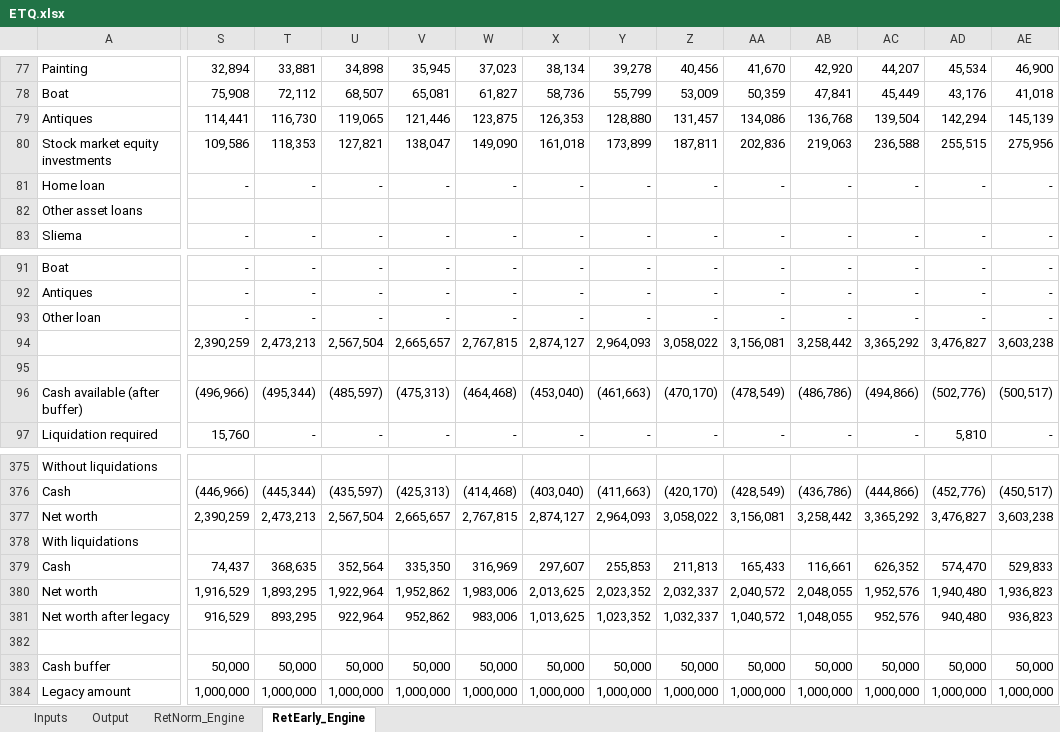
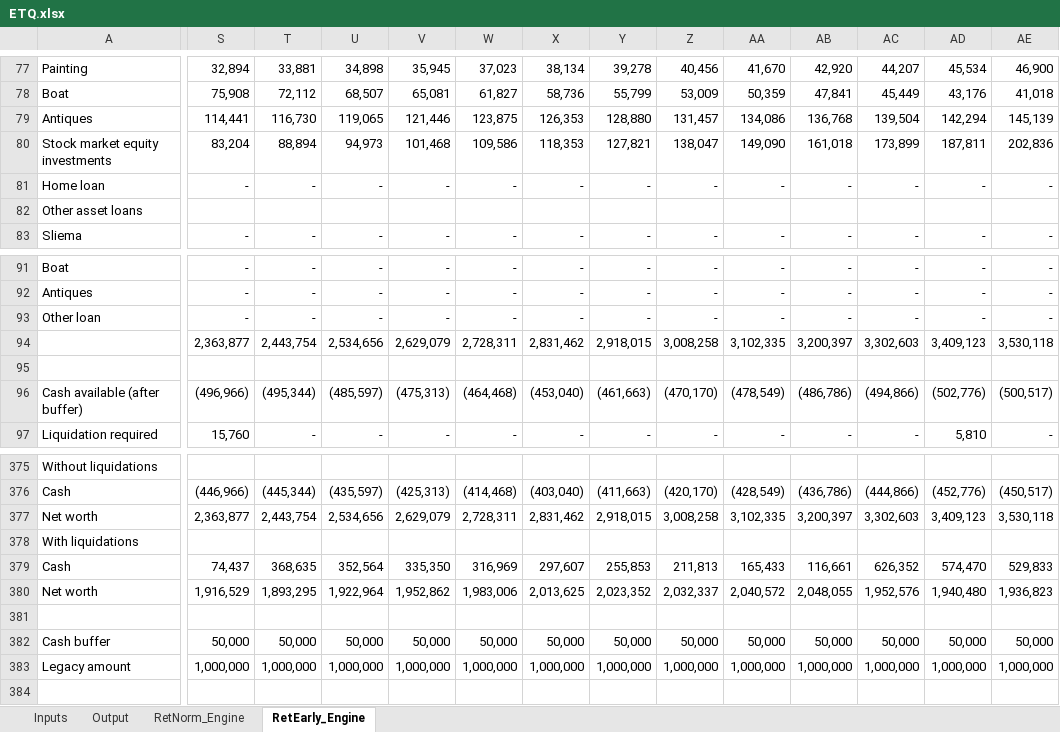
Before and after one commit to kenbonnici/ETQ, an Excel workbook: specs/ETQ.xlsx, sheet RetEarly_Engine, drawn as a sheet; only a part is shown, gaps mark what is left out; values as stored, in another font and other column widths than the file's, no borders; removed rows and columns are numbered as before the commit, all else as after; rows hold the shown columns only; the diff covers the shown part only; the diff names each change by its address in the sheet, - before the commit and + after, or states it on an @@ line.

```diff
--- a/specs/ETQ.xlsx (sheet RetEarly_Engine)
+++ b/specs/ETQ.xlsx (sheet RetEarly_Engine)
-S80: 109,586
+S80: 83,204
-T80: 118,353
+T80: 88,894
-U80: 127,821
+U80: 94,973
-V80: 138,047
+V80: 101,468
-W80: 149,090
+W80: 109,586
-X80: 161,018
+X80: 118,353
-Y80: 173,899
+Y80: 127,821
-Z80: 187,811
+Z80: 138,047
-AA80: 202,836
+AA80: 149,090
-AB80: 219,063
+AB80: 161,018
-AC80: 236,588
+AC80: 173,899
-AD80: 255,515
+AD80: 187,811
-AE80: 275,956
+AE80: 202,836
-row 94:  | 2,390,259 | 2,473,213 | 2,567,504 | 2,665,657 | 2,767,815 | 2,874,127 | 2,964,093 | 3,058,022 | 3,156,081 | 3,258,442 | 3,365,292 | 3,476,827 | 3,603,238
+row 94:  | 2,363,877 | 2,443,754 | 2,534,656 | 2,629,079 | 2,728,311 | 2,831,462 | 2,918,015 | 3,008,258 | 3,102,335 | 3,200,397 | 3,302,603 | 3,409,123 | 3,530,118
-S377: 2,390,259
+S377: 2,363,877
-T377: 2,473,213
+T377: 2,443,754
-U377: 2,567,504
+U377: 2,534,656
-V377: 2,665,657
+V377: 2,629,079
-W377: 2,767,815
+W377: 2,728,311
-X377: 2,874,127
+X377: 2,831,462
-Y377: 2,964,093
+Y377: 2,918,015
-Z377: 3,058,022
+Z377: 3,008,258
-AA377: 3,156,081
+AA377: 3,102,335
-AB377: 3,258,442
+AB377: 3,200,397
-AC377: 3,365,292
+AC377: 3,302,603
-AD377: 3,476,827
+AD377: 3,409,123
-AE377: 3,603,238
+AE377: 3,530,118
-row 381: Net worth after legacy | 916,529 | 893,295 | 922,964 | 952,862 | 983,006 | 1,013,625 | 1,023,352 | 1,032,337 | 1,040,572 | 1,048,055 | 952,576 | 940,480 | 936,823
```
Also changed, not shown: 37 edited cells elsewhere in this sheet, sheet RetNorm_Engine, sheet Inputs, formulas that keep their value, charts or pictures, 1 other file.
